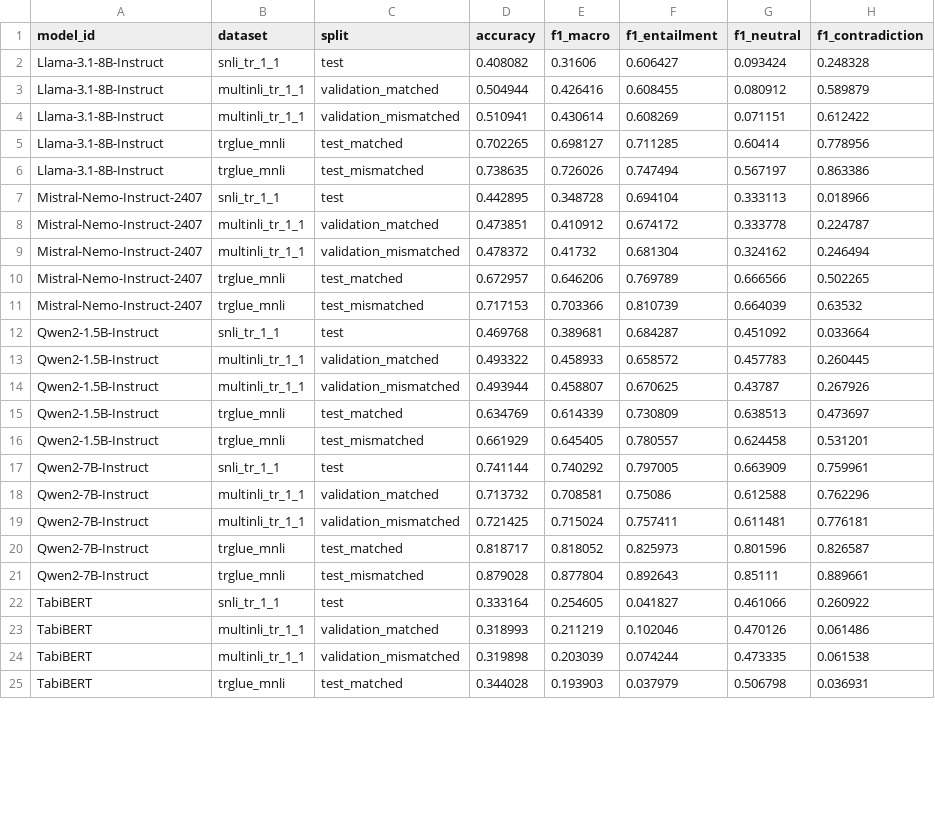
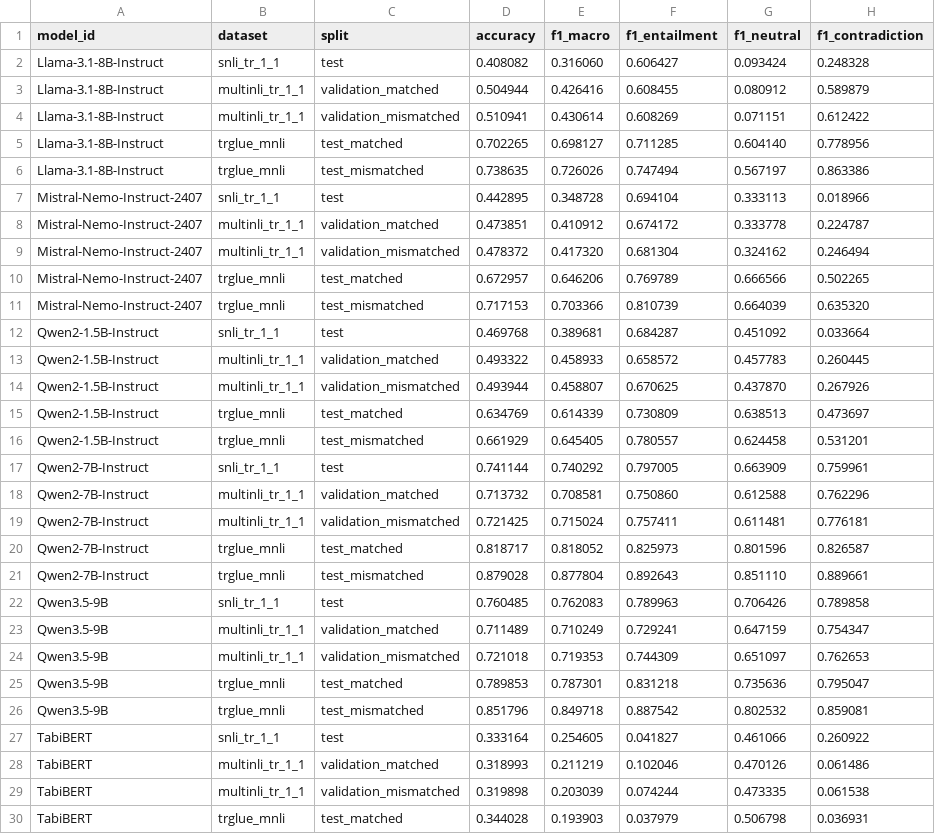
Before and after one commit to yilmazzey/NLP-NLI, a CSV file: metrics.csv, drawn as a sheet; only a part is shown; the diff covers the shown part only.

```diff
--- a/metrics.csv
+++ b/metrics.csv
@@ -1,6 +1,6 @@
 model_id,dataset,split,accuracy,f1_macro,f1_entailment,f1_neutral,f1_contradiction
-Llama-3.1-8B-Instruct,snli_tr_1_1,test,0.408082,0.31606,0.606427,0.093424,0.248328
+Llama-3.1-8B-Instruct,snli_tr_1_1,test,0.408082,0.316060,0.606427,0.093424,0.248328
 Llama-3.1-8B-Instruct,multinli_tr_1_1,validation_matched,0.504944,0.426416,0.608455,0.080912,0.589879
 Llama-3.1-8B-Instruct,multinli_tr_1_1,validation_mismatched,0.510941,0.430614,0.608269,0.071151,0.612422
-Llama-3.1-8B-Instruct,trglue_mnli,test_matched,0.702265,0.698127,0.711285,0.60414,0.778956
+Llama-3.1-8B-Instruct,trglue_mnli,test_matched,0.702265,0.698127,0.711285,0.604140,0.778956
 Llama-3.1-8B-Instruct,trglue_mnli,test_mismatched,0.738635,0.726026,0.747494,0.567197,0.863386
@@ -8,8 +8,8 @@ Mistral-Nemo-Instruct-2407,snli_tr_1_1,test,0.442895,0.348728,0.694104,0.333113,
 Mistral-Nemo-Instruct-2407,multinli_tr_1_1,validation_matched,0.473851,0.410912,0.674172,0.333778,0.224787
-Mistral-Nemo-Instruct-2407,multinli_tr_1_1,validation_mismatched,0.478372,0.41732,0.681304,0.324162,0.246494
+Mistral-Nemo-Instruct-2407,multinli_tr_1_1,validation_mismatched,0.478372,0.417320,0.681304,0.324162,0.246494
 Mistral-Nemo-Instruct-2407,trglue_mnli,test_matched,0.672957,0.646206,0.769789,0.666566,0.502265
-Mistral-Nemo-Instruct-2407,trglue_mnli,test_mismatched,0.717153,0.703366,0.810739,0.664039,0.63532
+Mistral-Nemo-Instruct-2407,trglue_mnli,test_mismatched,0.717153,0.703366,0.810739,0.664039,0.635320
 Qwen2-1.5B-Instruct,snli_tr_1_1,test,0.469768,0.389681,0.684287,0.451092,0.033664
 Qwen2-1.5B-Instruct,multinli_tr_1_1,validation_matched,0.493322,0.458933,0.658572,0.457783,0.260445
-Qwen2-1.5B-Instruct,multinli_tr_1_1,validation_mismatched,0.493944,0.458807,0.670625,0.43787,0.267926
+Qwen2-1.5B-Instruct,multinli_tr_1_1,validation_mismatched,0.493944,0.458807,0.670625,0.437870,0.267926
 Qwen2-1.5B-Instruct,trglue_mnli,test_matched,0.634769,0.614339,0.730809,0.638513,0.473697
@@ -17,6 +17,11 @@ Qwen2-1.5B-Instruct,trglue_mnli,test_mismatched,0.661929,0.645405,0.780557,0.624
 Qwen2-7B-Instruct,snli_tr_1_1,test,0.741144,0.740292,0.797005,0.663909,0.759961
-Qwen2-7B-Instruct,multinli_tr_1_1,validation_matched,0.713732,0.708581,0.75086,0.612588,0.762296
+Qwen2-7B-Instruct,multinli_tr_1_1,validation_matched,0.713732,0.708581,0.750860,0.612588,0.762296
 Qwen2-7B-Instruct,multinli_tr_1_1,validation_mismatched,0.721425,0.715024,0.757411,0.611481,0.776181
 Qwen2-7B-Instruct,trglue_mnli,test_matched,0.818717,0.818052,0.825973,0.801596,0.826587
-Qwen2-7B-Instruct,trglue_mnli,test_mismatched,0.879028,0.877804,0.892643,0.85111,0.889661
+Qwen2-7B-Instruct,trglue_mnli,test_mismatched,0.879028,0.877804,0.892643,0.851110,0.889661
+Qwen3.5-9B,snli_tr_1_1,test,0.760485,0.762083,0.789963,0.706426,0.789858
+Qwen3.5-9B,multinli_tr_1_1,validation_matched,0.711489,0.710249,0.729241,0.647159,0.754347
+Qwen3.5-9B,multinli_tr_1_1,validation_mismatched,0.721018,0.719353,0.744309,0.651097,0.762653
+Qwen3.5-9B,trglue_mnli,test_matched,0.789853,0.787301,0.831218,0.735636,0.795047
+Qwen3.5-9B,trglue_mnli,test_mismatched,0.851796,0.849718,0.887542,0.802532,0.859081
 TabiBERT,snli_tr_1_1,test,0.333164,0.254605,0.041827,0.461066,0.260922
```
Also changed, not shown: 2 added rows, 1 removed row, 4 moved rows and 67 edited cells elsewhere in this file, 5 other files.
